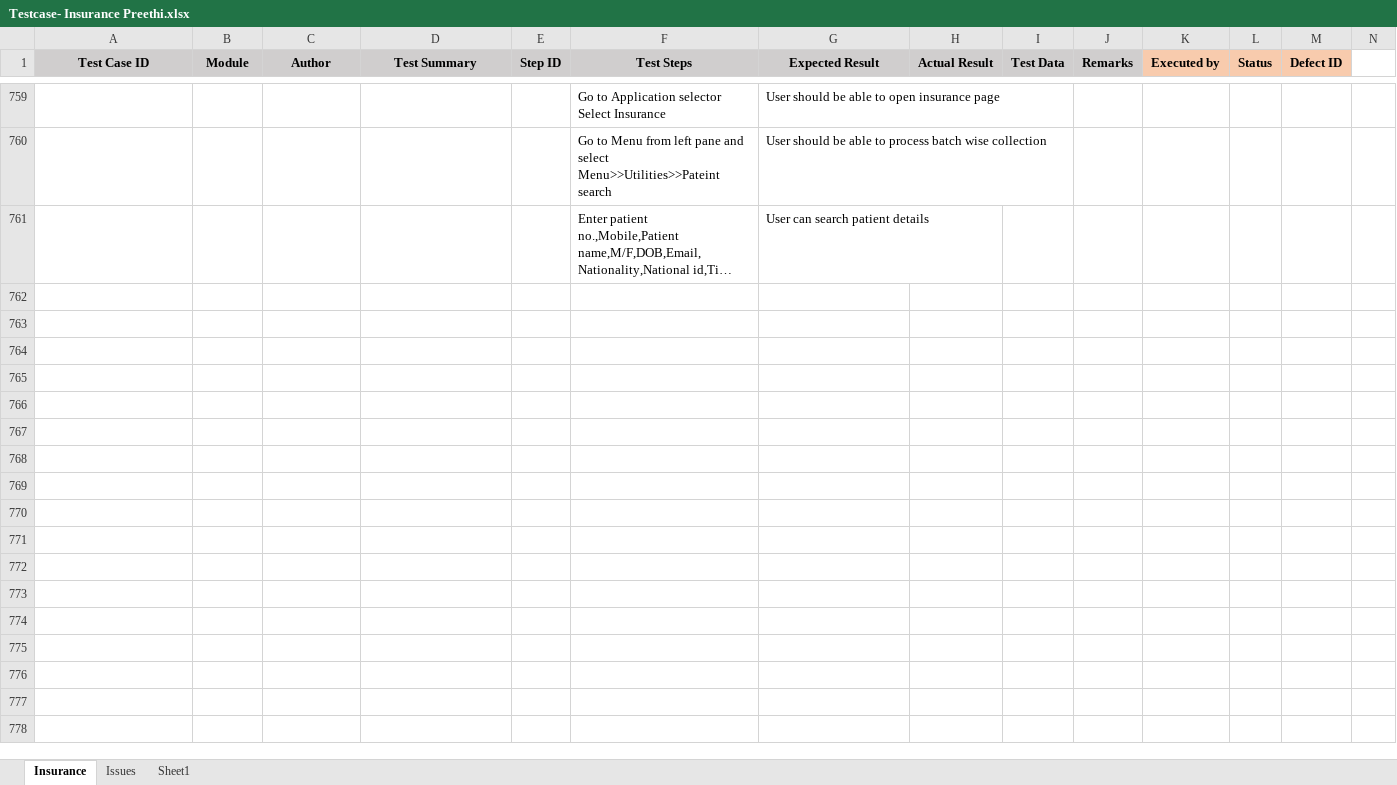
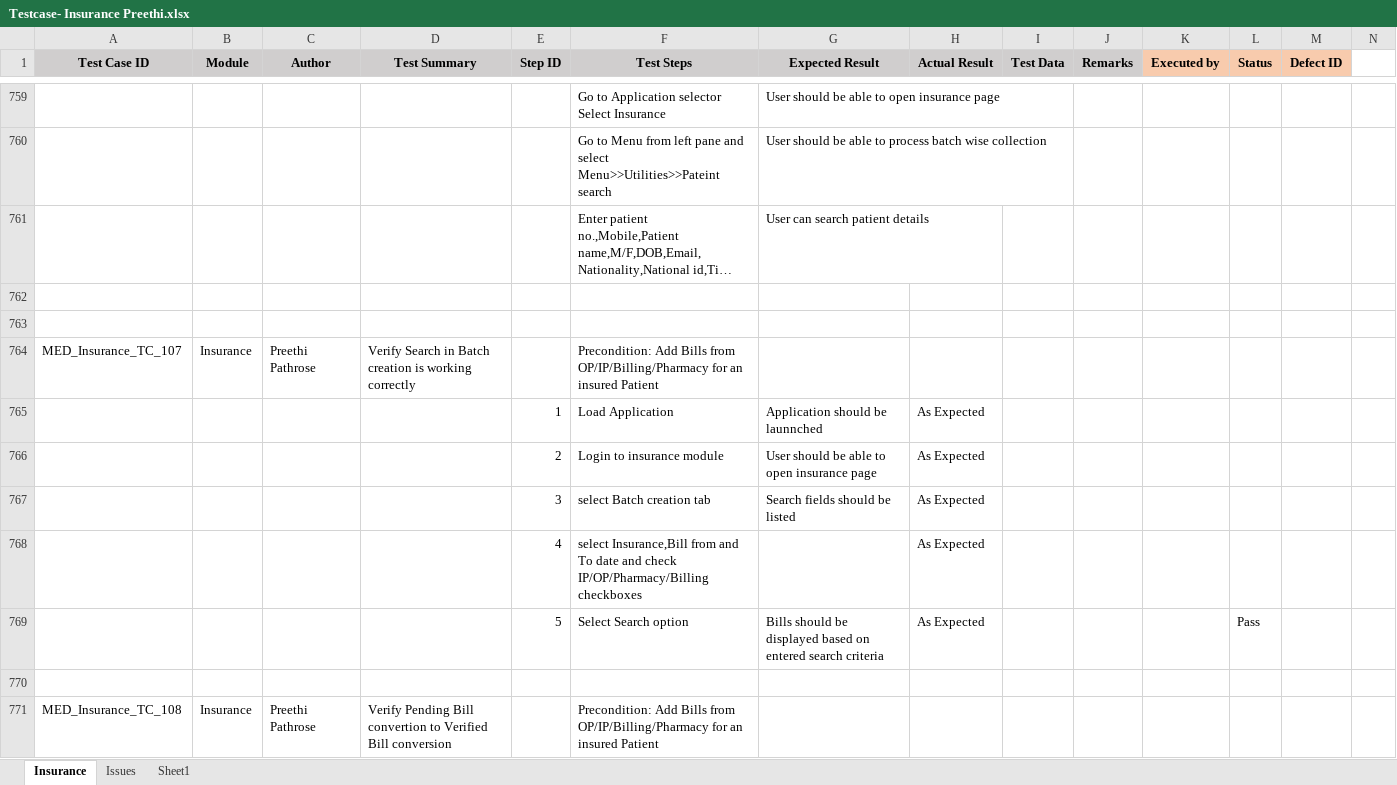
Before and after one commit to RijoJohnPatric/Mediware-Repository, an Excel workbook: Test Execution/Sangeetha/Testcase- Insurance Preethi.xlsx, sheet Insurance, drawn as a sheet; only a part is shown, gaps mark what is left out; long unchanged cells end in …; values as stored, in another font and other column widths than the file's, no borders; rows hold the shown columns only; the diff covers the shown part only; the diff names each change by its address in the sheet, - before the commit and + after, or states it on an @@ line.

```diff
--- a/Test Execution/Sangeetha/Testcase- Insurance Preethi.xlsx (sheet Insurance)
+++ b/Test Execution/Sangeetha/Testcase- Insurance Preethi.xlsx (sheet Insurance)
+row 762: (empty)
+row 763: (empty)
+row 764: MED_Insurance_TC_107 | Insurance | Preethi Pathrose | Verify Search in Batch creation is working correctly |  | Precondition: Add Bills from OP/IP/Billing/Pharmacy for an insured Patient
+row 765:  |  |  |  | 1 | Load Application | Application should be launnched | As Expected
+row 766:  |  |  |  | 2 | Login to insurance module | User should be able to open insurance page | As Expected
+row 767:  |  |  |  | 3 | select Batch creation tab | Search fields should be listed | As Expected
+row 768:  |  |  |  | 4 | select Insurance,Bill from and To date and check IP/OP/Pharmacy/Billing checkboxes |  | As Expected
+row 769:  |  |  |  | 5 | Select Search option | Bills should be displayed based on entered search criteria | As Expected |  |  |  | Pass
+row 770: (empty)
+row 771: MED_Insurance_TC_108 | Insurance | Preethi Pathrose | Verify Pending Bill convertion to Verified Bill conversion |  | Precondition: Add Bills from OP/IP/Billing/Pharmacy for an insured Patient
```
Also changed, not shown: 54 added rows, 42 edited cells and cell formats elsewhere in this sheet, 2 other files.
